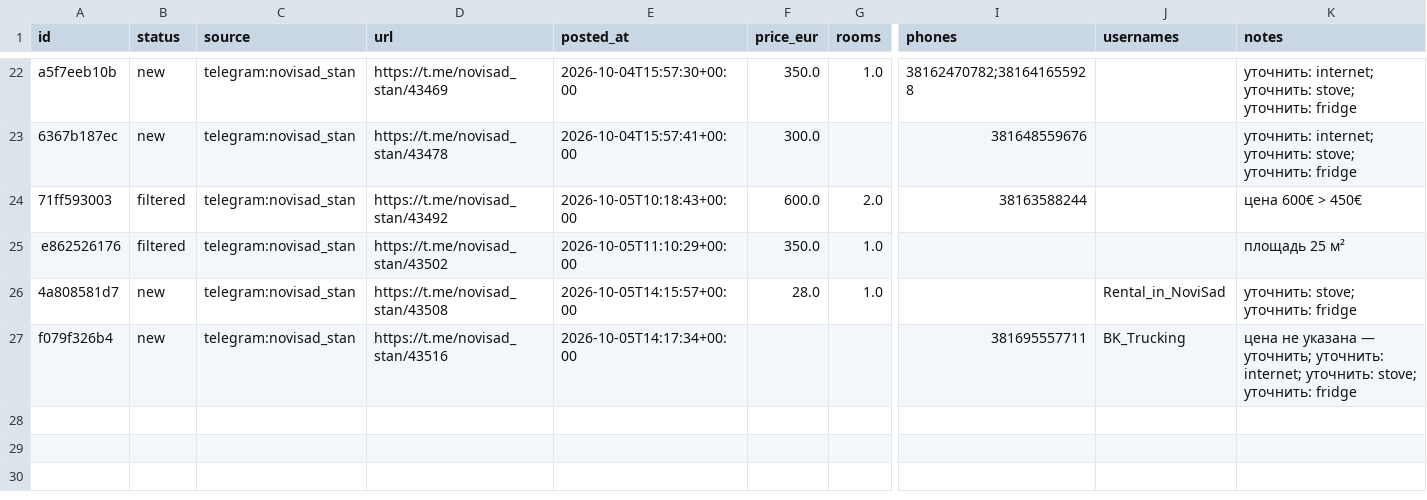
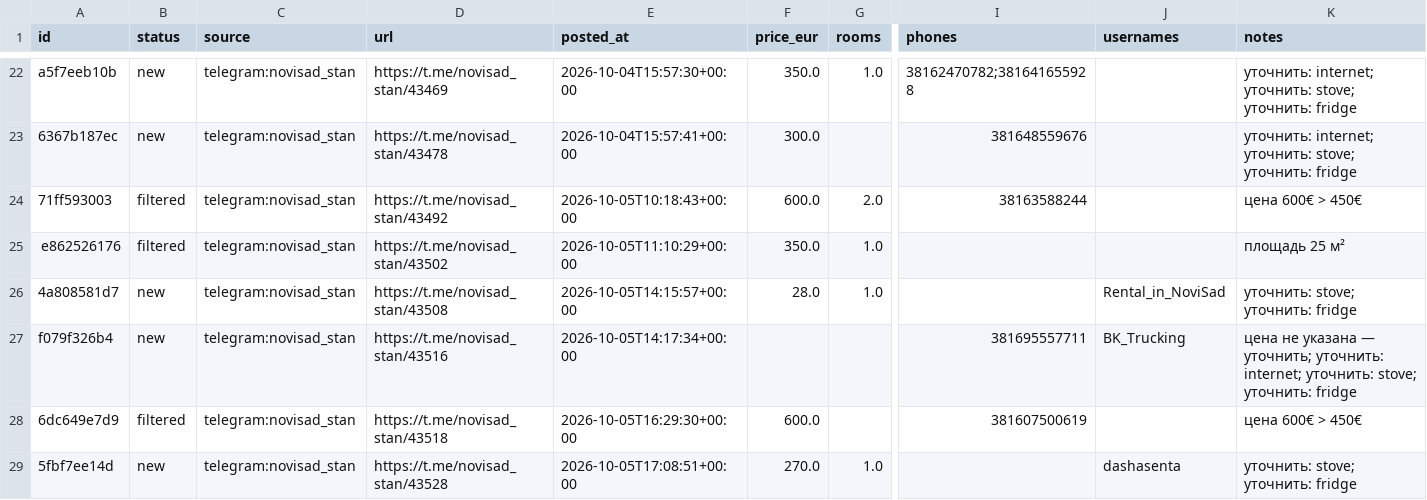
Before and after one commit to mista442/rent-novisad, a CSV file: data/listings.csv, drawn as a sheet; only a part is shown, gaps mark what is left out; rows hold the shown columns only; the diff covers the shown part only; the diff names each change by its address in the sheet, - before the commit and + after, or states it on an @@ line.

Commit message:
data: update listings

```diff
--- a/data/listings.csv
+++ b/data/listings.csv
+row 28: 6dc649e7d9 | filtered | telegram:novisad_stan | https://t.me/novisad_stan/43518 | 2026-10-05T16:29:30+00:00 | 600.0 |  | 381607500619 |  | цена 600€ > 450€
+row 29: 5fbf7ee14d | new | telegram:novisad_stan | https://t.me/novisad_stan/43528 | 2026-10-05T17:08:51+00:00 | 270.0 | 1.0 |  | dashasenta | уточнить: stove; уточнить: fridge
```
Also changed, not shown: 1 added row elsewhere in this file.
